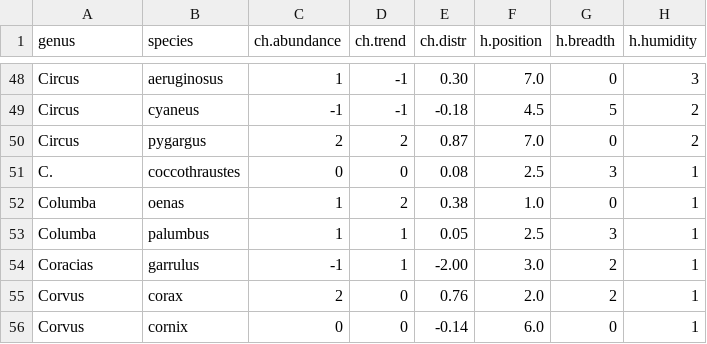
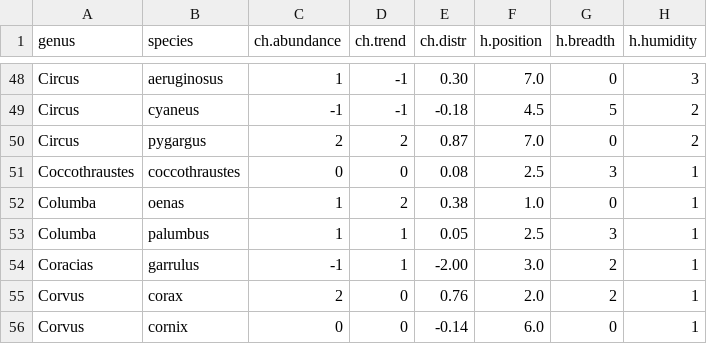
Before and after one commit to PetrBalej/rgee, a CSV file: R/export_raster/Rp/traits2011.csv, drawn as a sheet; only a part is shown, gaps mark what is left out; the diff names each change by its address in the sheet, - before the commit and + after, or states it on an @@ line.

Commit message:
Coccothraustes
oprava zkráceného rodového názvu

```diff
--- a/R/export_raster/Rp/traits2011.csv
+++ b/R/export_raster/Rp/traits2011.csv
-A51 (genus): C.
+A51 (genus): Coccothraustes
```
